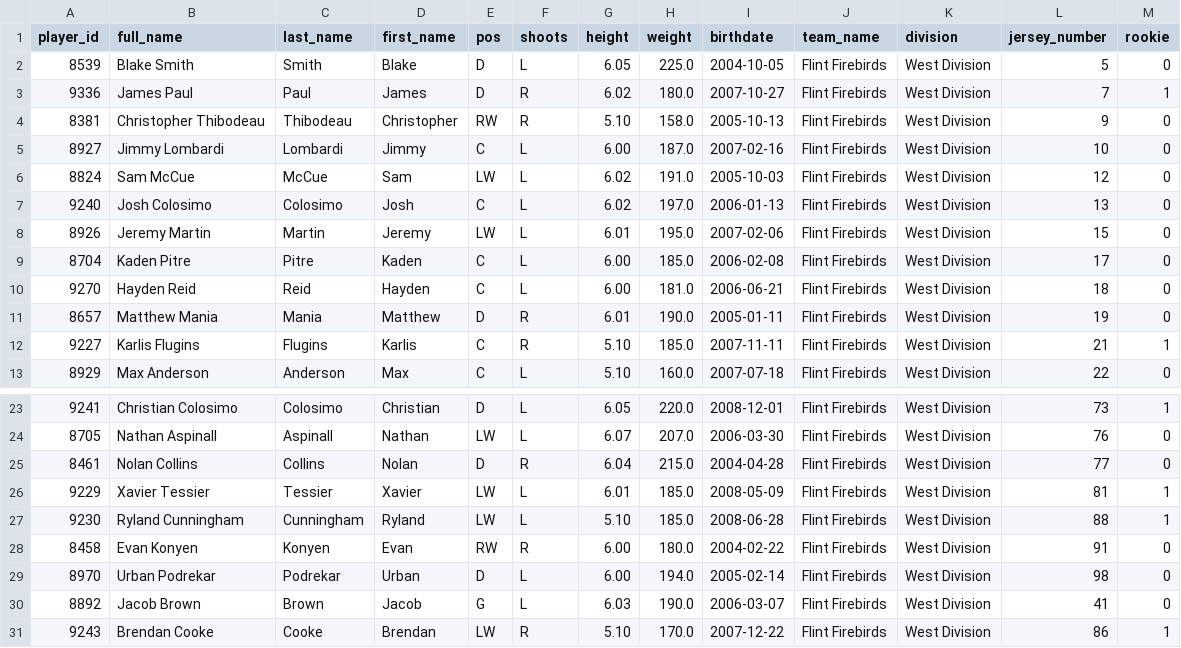
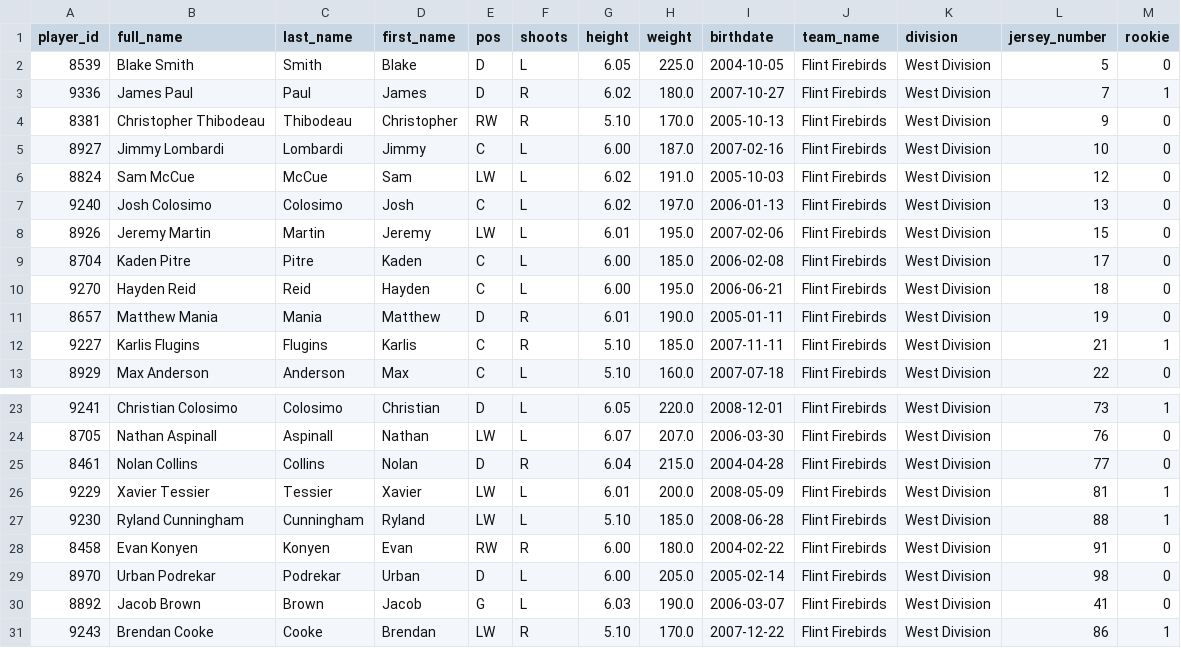
Before and after one commit to NoahCornish/ohlpredictor, a CSV file: docs/OHL_ROSTERS/Flint_Firebirds.csv, drawn as a sheet; only a part is shown, gaps mark what is left out.

```diff
--- a/docs/OHL_ROSTERS/Flint_Firebirds.csv
+++ b/docs/OHL_ROSTERS/Flint_Firebirds.csv
@@ -3,3 +3,3 @@ player_id,full_name,last_name,first_name,pos,shoots,height,weight,birthdate,team
 9336,James Paul,Paul,James,D,R,6.02,180.0,2007-10-27,Flint Firebirds,West Division,7,1
-8381,Christopher Thibodeau,Thibodeau,Christopher,RW,R,5.10,158.0,2005-10-13,Flint Firebirds,West Division,9,0
+8381,Christopher Thibodeau,Thibodeau,Christopher,RW,R,5.10,170.0,2005-10-13,Flint Firebirds,West Division,9,0
 8927,Jimmy Lombardi,Lombardi,Jimmy,C,L,6.00,187.0,2007-02-16,Flint Firebirds,West Division,10,0
@@ -9,3 +9,3 @@ player_id,full_name,last_name,first_name,pos,shoots,height,weight,birthdate,team
 8704,Kaden Pitre,Pitre,Kaden,C,L,6.00,185.0,2006-02-08,Flint Firebirds,West Division,17,0
-9270,Hayden Reid,Reid,Hayden,C,L,6.00,181.0,2006-06-21,Flint Firebirds,West Division,18,0
+9270,Hayden Reid,Reid,Hayden,C,L,6.00,195.0,2006-06-21,Flint Firebirds,West Division,18,0
 8657,Matthew Mania,Mania,Matthew,D,R,6.01,190.0,2005-01-11,Flint Firebirds,West Division,19,0
@@ -25,6 +25,6 @@ player_id,full_name,last_name,first_name,pos,shoots,height,weight,birthdate,team
 8461,Nolan Collins,Collins,Nolan,D,R,6.04,215.0,2004-04-28,Flint Firebirds,West Division,77,0
-9229,Xavier Tessier,Tessier,Xavier,LW,L,6.01,185.0,2008-05-09,Flint Firebirds,West Division,81,1
+9229,Xavier Tessier,Tessier,Xavier,LW,L,6.01,200.0,2008-05-09,Flint Firebirds,West Division,81,1
 9230,Ryland Cunningham,Cunningham,Ryland,LW,L,5.10,185.0,2008-06-28,Flint Firebirds,West Division,88,1
 8458,Evan Konyen,Konyen,Evan,RW,R,6.00,180.0,2004-02-22,Flint Firebirds,West Division,91,0
-8970,Urban Podrekar,Podrekar,Urban,D,L,6.00,194.0,2005-02-14,Flint Firebirds,West Division,98,0
+8970,Urban Podrekar,Podrekar,Urban,D,L,6.00,205.0,2005-02-14,Flint Firebirds,West Division,98,0
 8892,Jacob Brown,Brown,Jacob,G,L,6.03,190.0,2006-03-07,Flint Firebirds,West Division,41,0
```
Also changed, not shown: docs/OHL_ROSTERS/Kingston_Frontenacs.csv, docs/OHL_ROSTERS/OHL_ROSTERS_2024_2025.csv, 39 other files.
